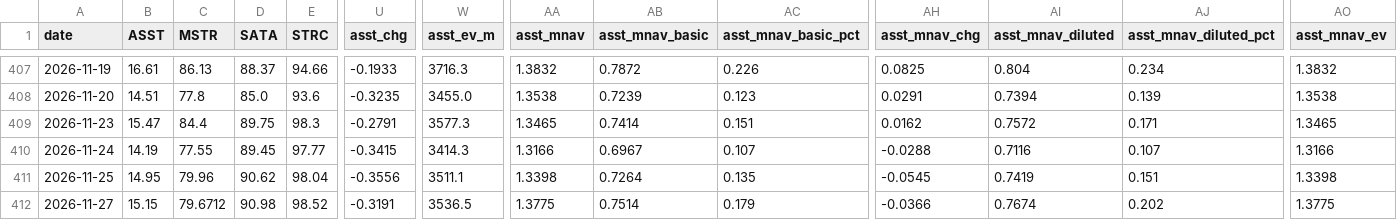
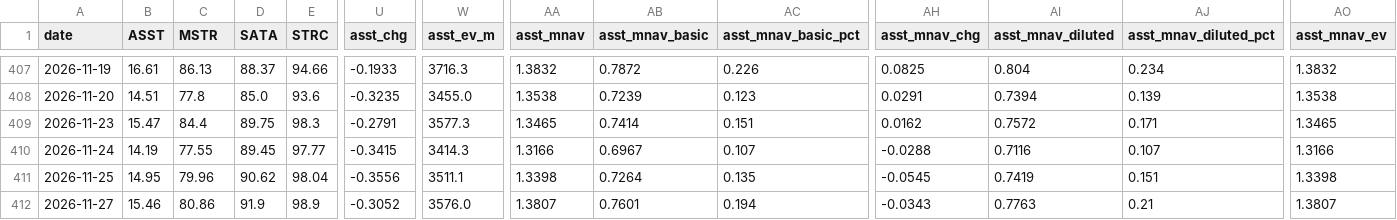
Before and after one commit to bobbyfarrell20/btc-treasury-dashboard, a CSV file: data/rows.csv, drawn as a sheet; only a part is shown, gaps mark what is left out; the diff covers the shown part only; the diff names each change by its address in the sheet, - before the commit and + after, or states it on an @@ line.

```diff
--- a/data/rows.csv
+++ b/data/rows.csv
-B412 (ASST): 15.15
+B412 (ASST): 15.46
-C412 (MSTR): 79.6712
+C412 (MSTR): 80.86
-D412 (SATA): 90.98
+D412 (SATA): 91.9
-E412 (STRC): 98.52
+E412 (STRC): 98.9
-U412 (asst_chg): -0.3191
+U412 (asst_chg): -0.3052
-W412 (asst_ev_m): 3536.5
+W412 (asst_ev_m): 3576.0
-AA412 (asst_mnav): 1.3775
+AA412 (asst_mnav): 1.3807
-AB412 (asst_mnav_basic): 0.7514
+AB412 (asst_mnav_basic): 0.7601
-AC412 (asst_mnav_basic_pct): 0.179
+AC412 (asst_mnav_basic_pct): 0.194
-AH412 (asst_mnav_chg): -0.0366
+AH412 (asst_mnav_chg): -0.0343
-AI412 (asst_mnav_diluted): 0.7674
+AI412 (asst_mnav_diluted): 0.7763
-AJ412 (asst_mnav_diluted_pct): 0.202
+AJ412 (asst_mnav_diluted_pct): 0.21
-AO412 (asst_mnav_ev): 1.3775
+AO412 (asst_mnav_ev): 1.3807
```
Also changed, not shown: 54 edited cells elsewhere in this file, 7 other files.
